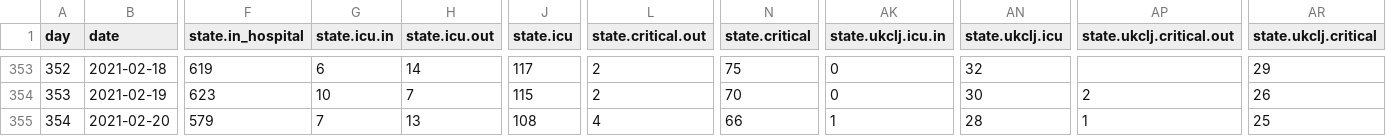
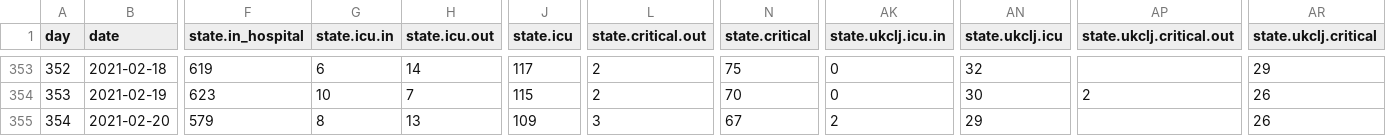
Before and after one commit to sledilnik/data, a CSV file: csv/patients.csv, drawn as a sheet; only a part is shown, gaps mark what is left out; the diff names each change by its address in the sheet, - before the commit and + after, or states it on an @@ line.

```diff
--- a/csv/patients.csv
+++ b/csv/patients.csv
-G355 (state.icu.in): 7
+G355 (state.icu.in): 8
-J355 (state.icu): 108
+J355 (state.icu): 109
-L355 (state.critical.out): 4
+L355 (state.critical.out): 3
-N355 (state.critical): 66
+N355 (state.critical): 67
-AK355 (state.ukclj.icu.in): 1
+AK355 (state.ukclj.icu.in): 2
-AN355 (state.ukclj.icu): 28
+AN355 (state.ukclj.icu): 29
-AP355 (state.ukclj.critical.out): 1
+AP355 (state.ukclj.critical.out): (empty)
-AR355 (state.ukclj.critical): 25
+AR355 (state.ukclj.critical): 26
```
Also changed, not shown: csv/hospitals.csv, csv/icu.csv, 5 other files.
